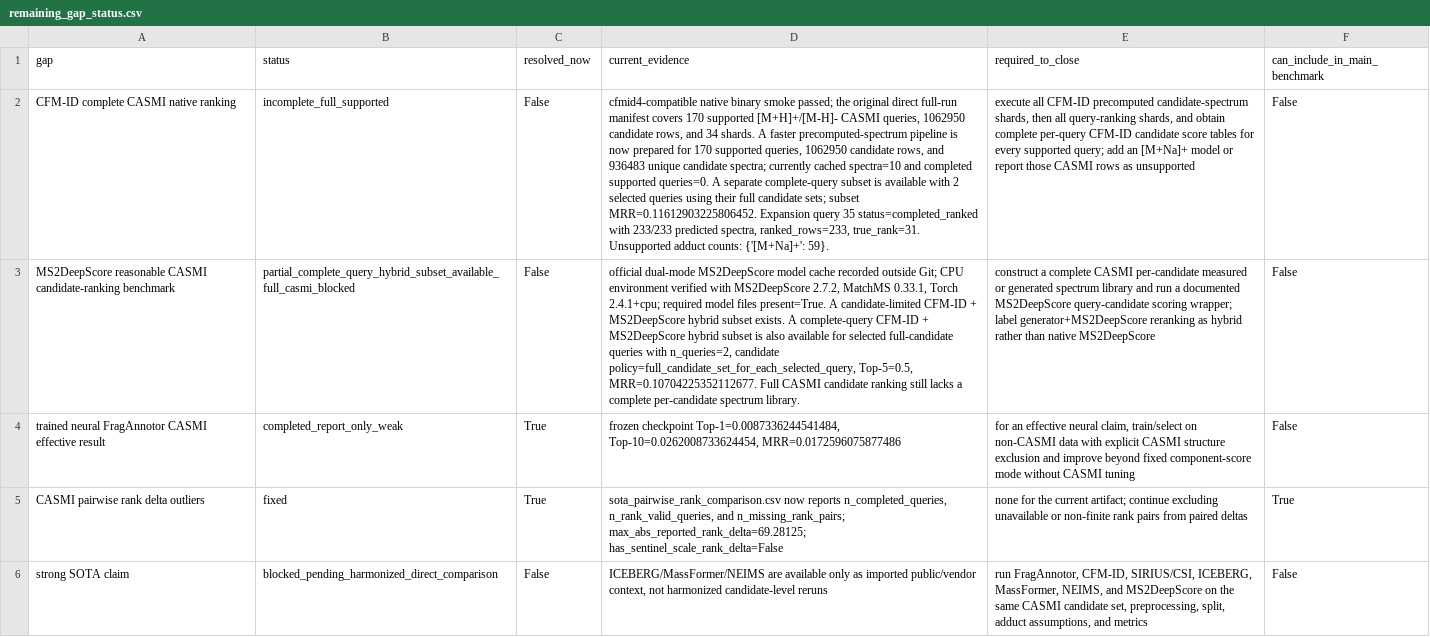
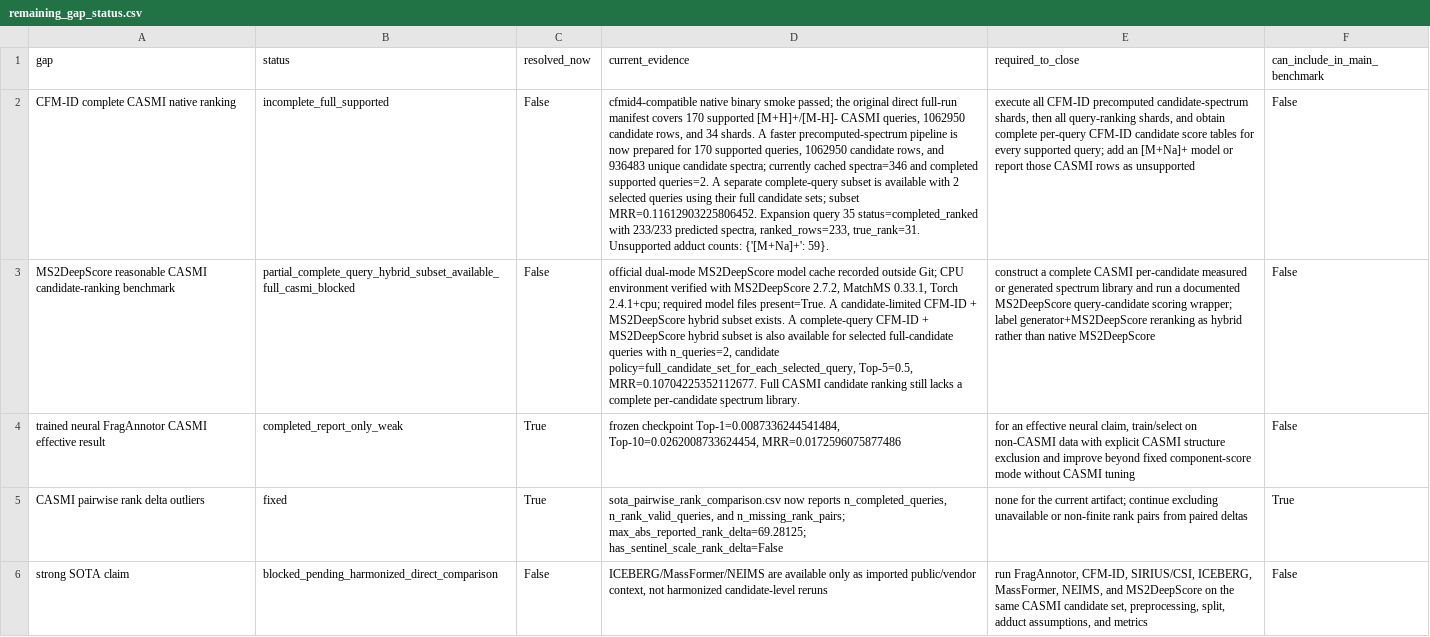
Before and after one commit to zhome1226/FragAnnotor, a CSV file: results/casmi_remaining_gap_and_sota_guardrail_v1/remaining_gap_status.csv, drawn as a sheet; the diff names each change by its address in the sheet, - before the commit and + after, or states it on an @@ line.

```diff
--- a/results/casmi_remaining_gap_and_sota_guardrail_v1/remaining_gap_status.csv
+++ b/results/casmi_remaining_gap_and_sota_guardrail_v1/remaining_gap_status.csv
-D2 (current_evidence): …currently cached spectra=10 and completed supported queries=0. A separate…
+D2 (current_evidence): …currently cached spectra=346 and completed supported queries=2. A separate…
```
Also changed, not shown: results/casmi2022_cfmid_native_precomputed_full_v1/casmi2022_cfmid_native_precomputed_full_query_results.csv, results/casmi2022_cfmid_native_precomputed_full_v1/casmi2022_cfmid_native_precomputed_full_summary.csv, 31 other files.
